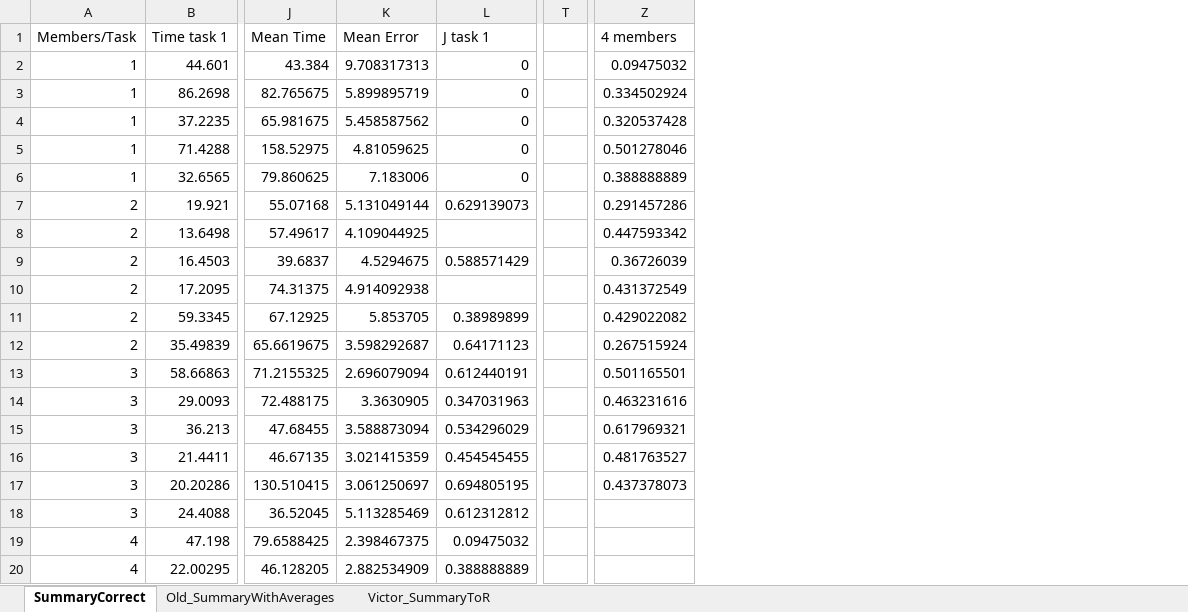
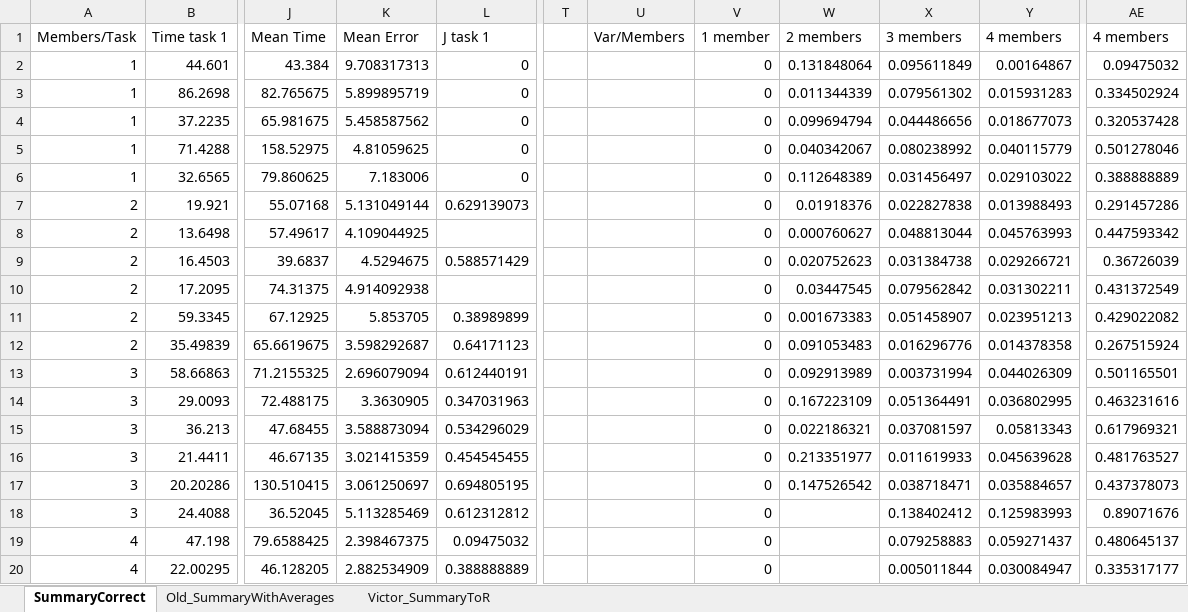
Before and after one commit to jggrandi/DataAnalysis3DController, an Excel workbook: Analysis/Excel/SummaryPerTaskAndTeam.xlsx, sheet SummaryCorrect, drawn as a sheet; only a part is shown, gaps mark what is left out; values as stored, in another font and other column widths than the file's, no borders; removed rows and columns are numbered as before the commit, all else as after; the diff covers the shown part only; the diff names each change by its address in the sheet, - before the commit and + after, or states it on an @@ line.

Commit message:
Working on R Summary script

```diff
--- a/Analysis/Excel/SummaryPerTaskAndTeam.xlsx (sheet SummaryCorrect)
+++ b/Analysis/Excel/SummaryPerTaskAndTeam.xlsx (sheet SummaryCorrect)
+column K, rows 1-20: Mean Error | 9.708317313 | 5.899895719 | 5.458587562 | 4.81059625 | 7.183006 | 5.131049144 | 4.109044925 | 4.5294675 | 4.914092938 | 5.853705 | 3.598292687 | 2.696079094 | 3.3630905 | 3.588873094 | 3.021415359 | 3.061250697 | 5.113285469 | 2.398467375 | 2.882534909
-column L, rows 1-20: J task 1 | 0 | 0 | 0 | 0 | 0 | 0.629139073 |  | 0.588571429 |  | 0.38989899 | 0.64171123 | 0.612440191 | 0.347031963 | 0.534296029 | 0.454545455 | 0.694805195 | 0.612312812 | 0.09475032 | 0.388888889
-column T, empty
+column T, empty
+column U, row 1: Var/Members
+column V, rows 1-20: 1 member | 0 | 0 | 0 | 0 | 0 | 0 | 0 | 0 | 0 | 0 | 0 | 0 | 0 | 0 | 0 | 0 | 0 | 0 | 0
+column W, rows 1-17: 2 members | 0.131848064 | 0.011344339 | 0.099694794 | 0.040342067 | 0.112648389 | 0.01918376 | 0.000760627 | 0.020752623 | 0.03447545 | 0.001673383 | 0.091053483 | 0.092913989 | 0.167223109 | 0.022186321 | 0.213351977 | 0.147526542
+column X, rows 1-20: 3 members | 0.095611849 | 0.079561302 | 0.044486656 | 0.080238992 | 0.031456497 | 0.022827838 | 0.048813044 | 0.031384738 | 0.079562842 | 0.051458907 | 0.016296776 | 0.003731994 | 0.051364491 | 0.037081597 | 0.011619933 | 0.038718471 | 0.138402412 | 0.079258883 | 0.005011844
+column Y, rows 1-20: 4 members | 0.00164867 | 0.015931283 | 0.018677073 | 0.040115779 | 0.029103022 | 0.013988493 | 0.045763993 | 0.029266721 | 0.031302211 | 0.023951213 | 0.014378358 | 0.044026309 | 0.036802995 | 0.05813343 | 0.045639628 | 0.035884657 | 0.125983993 | 0.059271437 | 0.030084947
-L1: Mean Error
+L1: J task 1
-L2: 9.708317313
+L2: 0
-L3: 5.899895719
+L3: 0
-L4: 5.458587562
+L4: 0
-L5: 4.81059625
+L5: 0
-L6: 7.183006
+L6: 0
-L7: 5.131049144
+L7: 0.629139073
-L8: 4.109044925
+L8: (empty)
-L9: 4.5294675
+L9: 0.588571429
-L10: 4.914092938
+L10: (empty)
-L11: 5.853705
+L11: 0.38989899
-L12: 3.598292687
+L12: 0.64171123
-L13: 2.696079094
+L13: 0.612440191
-L14: 3.3630905
+L14: 0.347031963
-L15: 3.588873094
+L15: 0.534296029
-L16: 3.021415359
+L16: 0.454545455
-L17: 3.061250697
+L17: 0.694805195
-L18: 5.113285469
+L18: 0.612312812
-AE18: (empty)
+AE18: 0.89071676
-L19: 2.398467375
+L19: 0.09475032
-AE19: (empty)
+AE19: 0.480645137
-L20: 2.882534909
+L20: 0.388888889
-AE20: (empty)
+AE20: 0.335317177
```
Also changed, not shown: other rows of this sheet, Analysis/Excel/Summary2.xlsx, 9 other files.
